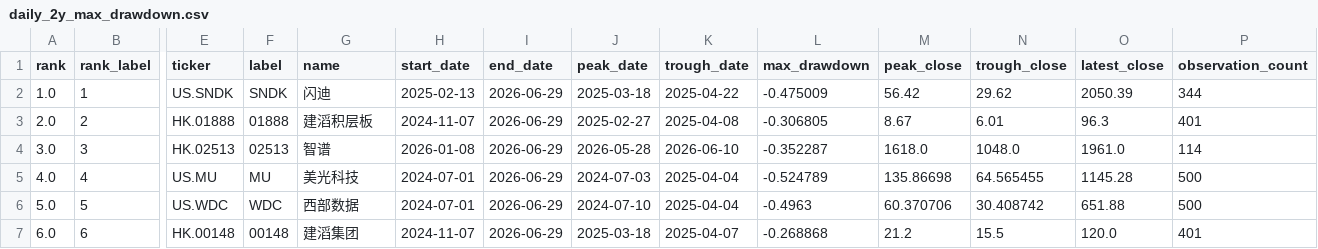
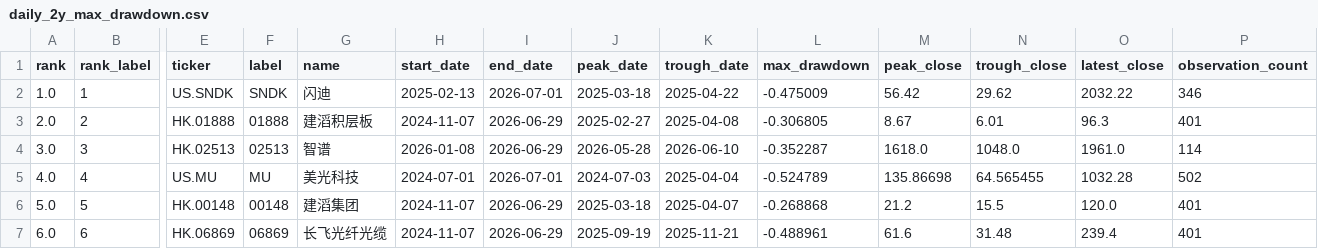
Before and after one commit to dgsirius/momentum_stockpick, a CSV file: docs/er_5_10_30/long_term_trend_strength/daily_2y_max_drawdown.csv, drawn as a sheet; only a part is shown, gaps mark what is left out; the diff covers the shown part only; the diff names each change by its address in the sheet, - before the commit and + after, or states it on an @@ line.

```diff
--- a/docs/er_5_10_30/long_term_trend_strength/daily_2y_max_drawdown.csv
+++ b/docs/er_5_10_30/long_term_trend_strength/daily_2y_max_drawdown.csv
-I2 (end_date): 2026-06-29
+I2 (end_date): 2026-07-01
-O2 (latest_close): 2050.39
+O2 (latest_close): 2032.22
-P2 (observation_count): 344
+P2 (observation_count): 346
-I5 (end_date): 2026-06-29
+I5 (end_date): 2026-07-01
-O5 (latest_close): 1145.28
+O5 (latest_close): 1032.28
-P5 (observation_count): 500
+P5 (observation_count): 502
-E6 (ticker): US.WDC
+E6 (ticker): HK.00148
-F6 (label): WDC
+F6 (label): 00148
-G6 (name): 西部数据
+G6 (name): 建滔集团
-H6 (start_date): 2024-07-01
+H6 (start_date): 2024-11-07
-J6 (peak_date): 2024-07-10
+J6 (peak_date): 2025-03-18
-K6 (trough_date): 2025-04-04
+K6 (trough_date): 2025-04-07
-L6 (max_drawdown): -0.4963
+L6 (max_drawdown): -0.268868
-M6 (peak_close): 60.370706
+M6 (peak_close): 21.2
-N6 (trough_close): 30.408742
+N6 (trough_close): 15.5
-O6 (latest_close): 651.88
+O6 (latest_close): 120.0
-P6 (observation_count): 500
+P6 (observation_count): 401
-E7 (ticker): HK.00148
+E7 (ticker): HK.06869
-F7 (label): 00148
+F7 (label): 06869
-G7 (name): 建滔集团
+G7 (name): 长飞光纤光缆
-J7 (peak_date): 2025-03-18
+J7 (peak_date): 2025-09-19
-K7 (trough_date): 2025-04-07
+K7 (trough_date): 2025-11-21
-L7 (max_drawdown): -0.268868
+L7 (max_drawdown): -0.488961
-M7 (peak_close): 21.2
+M7 (peak_close): 61.6
-N7 (trough_close): 15.5
+N7 (trough_close): 31.48
-O7 (latest_close): 120.0
+O7 (latest_close): 239.4
```
Also changed, not shown: 2 added rows, 2 removed rows and 23 edited cells elsewhere in this file, docs/long_term_trend_strength/daily_2y_max_drawdown.csv, 8 other files.
